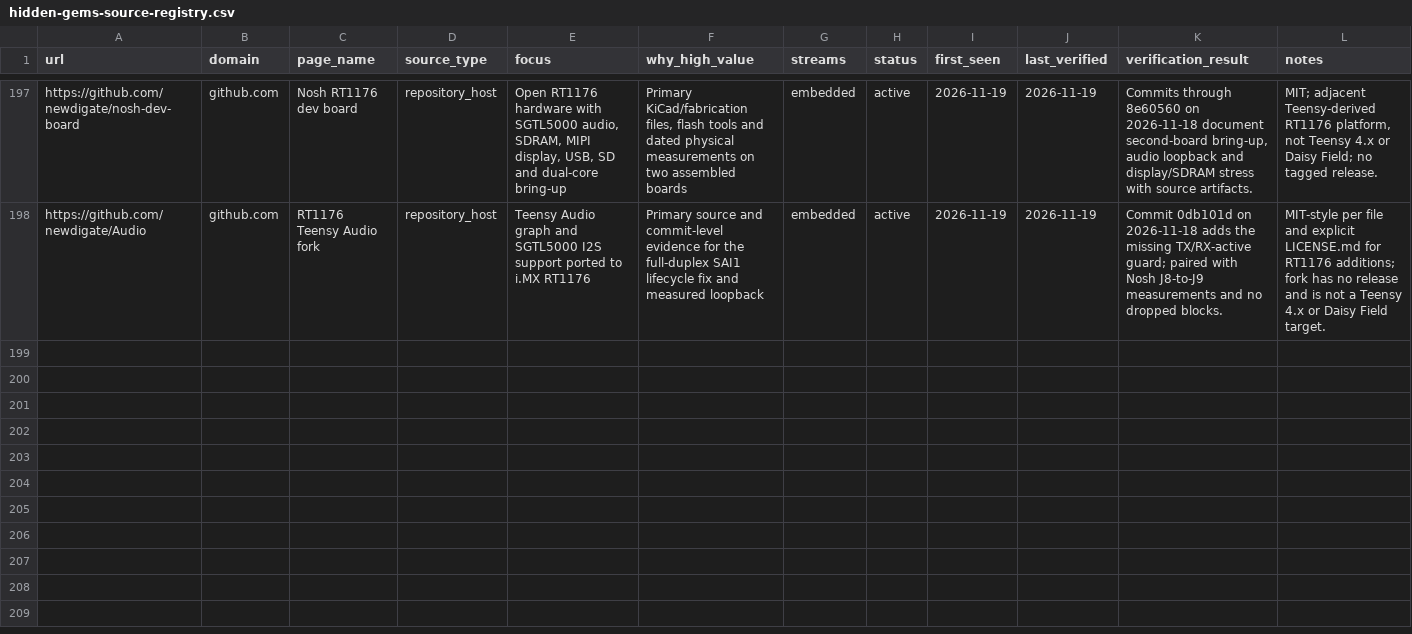
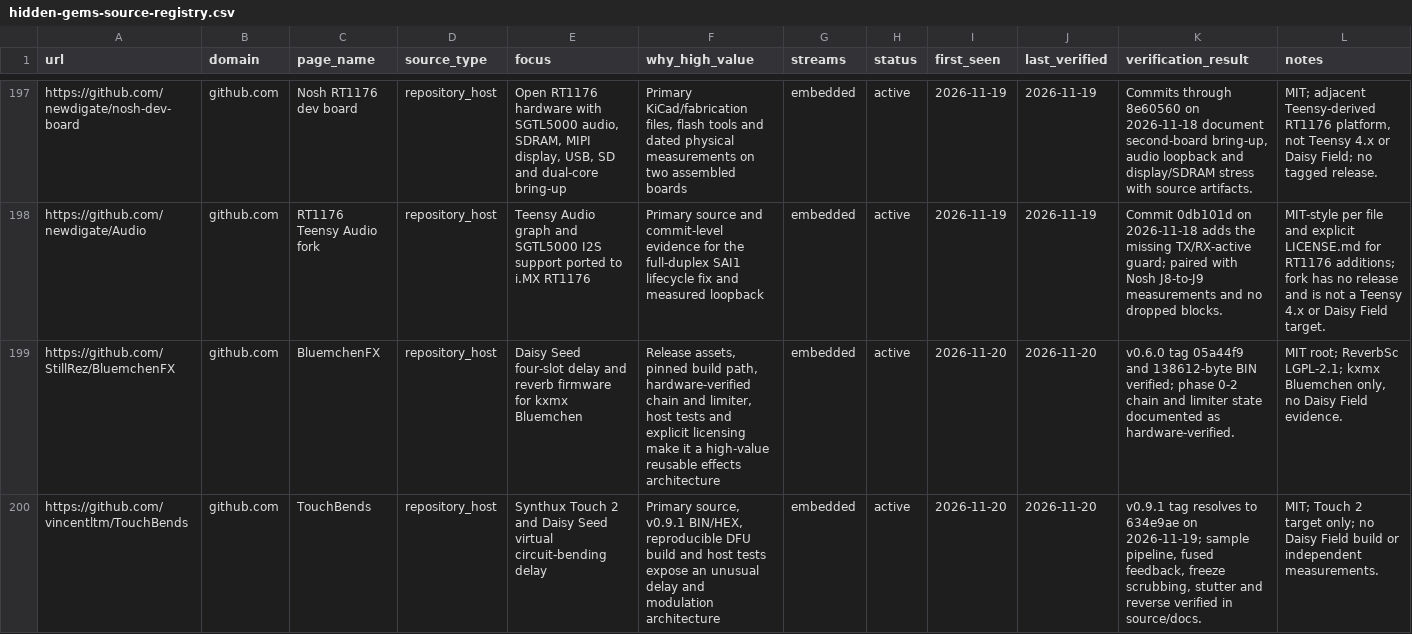
Before and after one commit to Denys/embedded-audio-mine, a CSV file: data/hidden-gems-source-registry.csv, drawn as a sheet; only a part is shown, gaps mark what is left out; the diff covers the shown part only.

Commit message:
Update Daisy Teensy source registry

```diff
--- a/data/hidden-gems-source-registry.csv
+++ b/data/hidden-gems-source-registry.csv
@@ -198 +198,3 @@ https://github.com/newdigate/nosh-dev-board,github.com,Nosh RT1176 dev board,rep
 https://github.com/newdigate/Audio,github.com,RT1176 Teensy Audio fork,repository_host,Teensy Audio graph and SGTL5000 I2S support ported to i.MX RT1176,Primary source and commit-level evidence for the full-duplex SAI1 lifecycle fix and measured loopback,embedded,active,2026-11-19,2026-11-19,Commit 0db101d on 2026-11-18 adds the missing TX/RX-active guard; paired with Nosh J8-to-J9 measurements and no dropped blocks.,MIT-style per file and explicit LICENSE.md for RT1176 additions; fork has no release and is not a Teensy 4.x or Daisy Field target.
+https://github.com/StillRez/BluemchenFX,github.com,BluemchenFX,repository_host,Daisy Seed four-slot delay and reverb firmware for kxmx Bluemchen,"Release assets, pinned build path, hardware-verified chain and limiter, host tests and explicit licensing make it a high-value reusable effects architecture",embedded,active,2026-11-20,2026-11-20,v0.6.0 tag 05a44f9 and 138612-byte BIN verified; phase 0-2 chain and limiter state documented as hardware-verified.,"MIT root; ReverbSc LGPL-2.1; kxmx Bluemchen only, no Daisy Field evidence."
+https://github.com/vincentltm/TouchBends,github.com,TouchBends,repository_host,Synthux Touch 2 and Daisy Seed virtual circuit-bending delay,"Primary source, v0.9.1 BIN/HEX, reproducible DFU build and host tests expose an unusual delay and modulation architecture",embedded,active,2026-11-20,2026-11-20,"v0.9.1 tag resolves to 634e9ae on 2026-11-19; sample pipeline, fused feedback, freeze scrubbing, stutter and reverse verified in source/docs.",MIT; Touch 2 target only; no Daisy Field build or independent measurements.
```
Also changed, not shown: 2 added rows and 4 edited cells elsewhere in this file.
